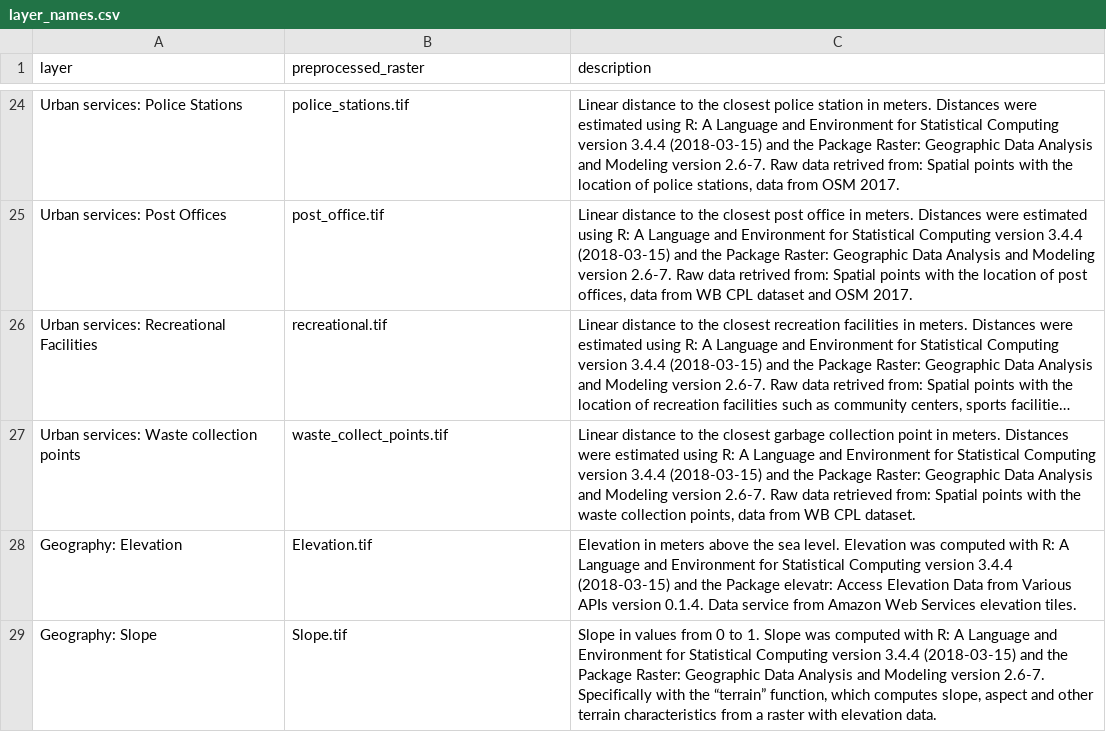
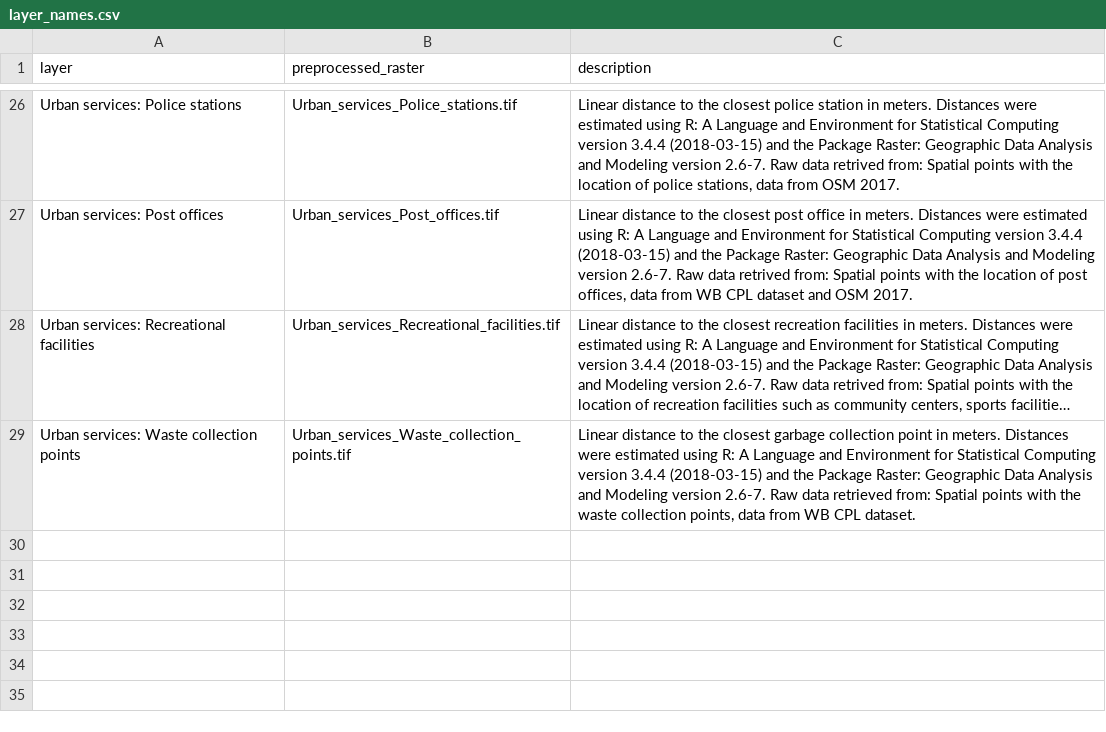
Before and after one commit to ricardoochoa/suitability, a CSV file: _data/Semarang/settings/layer_names.csv, drawn as a sheet; only a part is shown, gaps mark what is left out; long unchanged cells end in …; removed rows and columns are numbered as before the commit, all else as after; the diff covers the shown part only; the diff names each change by its address in the sheet, - before the commit and + after, or states it on an @@ line.

```diff
--- a/_data/Semarang/settings/layer_names.csv
+++ b/_data/Semarang/settings/layer_names.csv
-A26 (layer): Urban services: Police Stations
+A26 (layer): Urban services: Police stations
-B26 (preprocessed_raster): police_stations.tif
+B26 (preprocessed_raster): Urban_services_Police_stations.tif
-A27 (layer): Urban services: Post Offices
+A27 (layer): Urban services: Post offices
-B27 (preprocessed_raster): post_office.tif
+B27 (preprocessed_raster): Urban_services_Post_offices.tif
-A28 (layer): Urban services: Recreational Facilities
+A28 (layer): Urban services: Recreational facilities
-B28 (preprocessed_raster): recreational.tif
+B28 (preprocessed_raster): Urban_services_Recreational_facilities.tif
-B29 (preprocessed_raster): waste_collect_points.tif
+B29 (preprocessed_raster): Urban_services_Waste_collection_points.tif
-row 28: Geography: Elevation | Elevation.tif | Elevation in meters above the sea level. Elevation was computed with R: A Language and Environment for Statistical Computing version 3.4.4 (2018-03-15) and the Package elevatr: Access Elevation Data from Various APIs version 0.1.4. Data service from Amazon Web Services elevation tiles.
-row 29: Geography: Slope | Slope.tif | Slope in values from 0 to 1. Slope was computed with R: A Language and Environment for Statistical Computing version 3.4.4 (2018-03-15) and the Package Raster: Geographic Data Analysis and Modeling version 2.6-7. Specifically with the “terrain” function, which computes slope, aspect and other terrain characteristics from a raster with elevation data.
```
Also changed, not shown: 3 added rows, 1 removed row and 28 edited cells elsewhere in this file, 44 other files.
